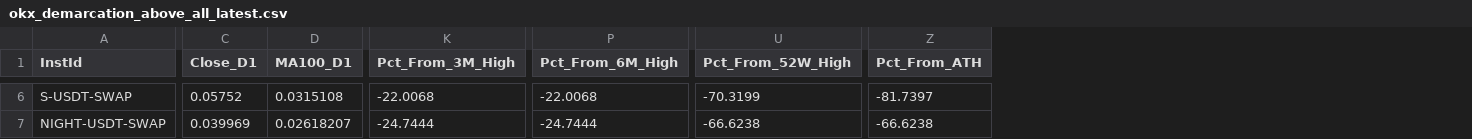
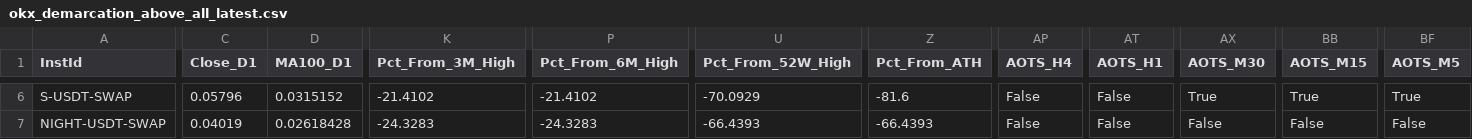
Before and after one commit to greatcyan/NoMoreOverwhelm, a CSV file: data/okx_demarcation_above_all_latest.csv, drawn as a sheet; only a part is shown, gaps mark what is left out; the diff covers the shown part only; the diff names each change by its address in the sheet, - before the commit and + after, or states it on an @@ line.

```diff
--- a/data/okx_demarcation_above_all_latest.csv
+++ b/data/okx_demarcation_above_all_latest.csv
+column AP (AOTS_H4), rows 6-7: False | False
+column AT (AOTS_H1), rows 6-7: False | False
+column AX (AOTS_M30), rows 6-7: True | False
+column BB (AOTS_M15), rows 6-7: True | False
+column BF (AOTS_M5), rows 6-7: True | False
-C6 (Close_D1): 0.05752
+C6 (Close_D1): 0.05796
-D6 (MA100_D1): 0.0315108
+D6 (MA100_D1): 0.0315152
-K6 (Pct_From_3M_High): -22.0068
+K6 (Pct_From_3M_High): -21.4102
-P6 (Pct_From_6M_High): -22.0068
+P6 (Pct_From_6M_High): -21.4102
-U6 (Pct_From_52W_High): -70.3199
+U6 (Pct_From_52W_High): -70.0929
-Z6 (Pct_From_ATH): -81.7397
+Z6 (Pct_From_ATH): -81.6
-C7 (Close_D1): 0.039969
+C7 (Close_D1): 0.04019
-D7 (MA100_D1): 0.02618207
+D7 (MA100_D1): 0.02618428
-K7 (Pct_From_3M_High): -24.7444
+K7 (Pct_From_3M_High): -24.3283
-P7 (Pct_From_6M_High): -24.7444
+P7 (Pct_From_6M_High): -24.3283
-U7 (Pct_From_52W_High): -66.6238
+U7 (Pct_From_52W_High): -66.4393
-Z7 (Pct_From_ATH): -66.6238
+Z7 (Pct_From_ATH): -66.4393
```
Also changed, not shown: 154 edited cells elsewhere in this file, 2 other files.
